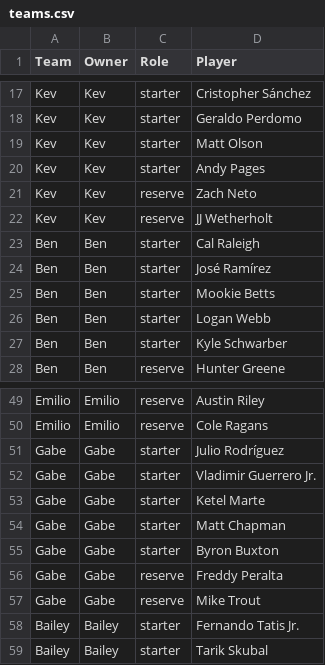
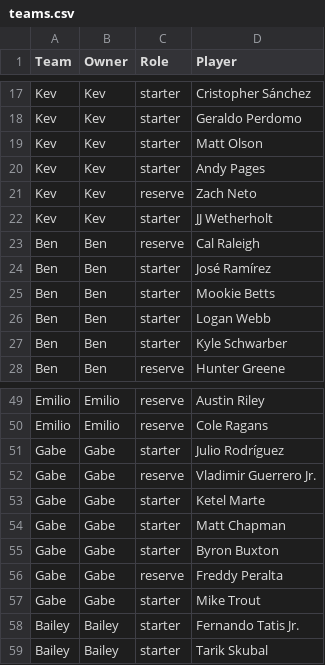
Before and after one commit to NolanMcD/WARLeague, a CSV file: teams.csv, drawn as a sheet; only a part is shown, gaps mark what is left out; the diff covers the shown part only.

Commit message:
Close transactions and use starter WAR standings

```diff
--- a/teams.csv
+++ b/teams.csv
@@ -21,4 +21,4 @@ Kev,Kev,starter,Andy Pages
 Kev,Kev,reserve,Zach Neto
-Kev,Kev,reserve,JJ Wetherholt
-Ben,Ben,starter,Cal Raleigh
+Kev,Kev,starter,JJ Wetherholt
+Ben,Ben,reserve,Cal Raleigh
 Ben,Ben,starter,José Ramírez
@@ -51,3 +51,3 @@ Emilio,Emilio,reserve,Cole Ragans
 Gabe,Gabe,starter,Julio Rodríguez
-Gabe,Gabe,starter,Vladimir Guerrero Jr.
+Gabe,Gabe,reserve,Vladimir Guerrero Jr.
 Gabe,Gabe,starter,Ketel Marte
@@ -56,3 +56,3 @@ Gabe,Gabe,starter,Byron Buxton
 Gabe,Gabe,reserve,Freddy Peralta
-Gabe,Gabe,reserve,Mike Trout
+Gabe,Gabe,starter,Mike Trout
 Bailey,Bailey,starter,Fernando Tatis Jr.
```
Also changed, not shown: 8 edited cells elsewhere in this file, 3 other files.
